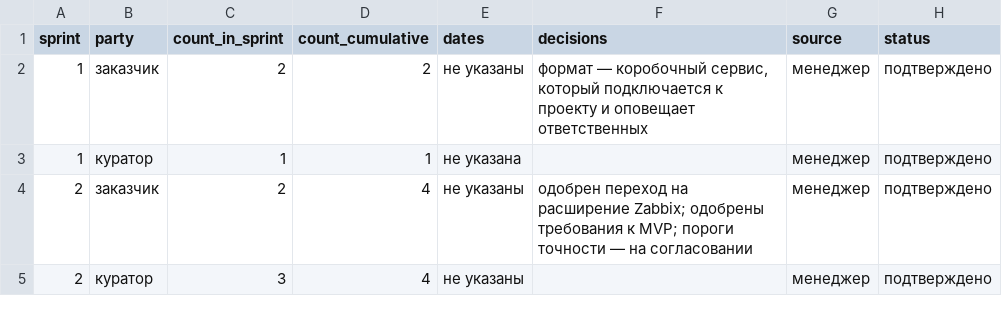
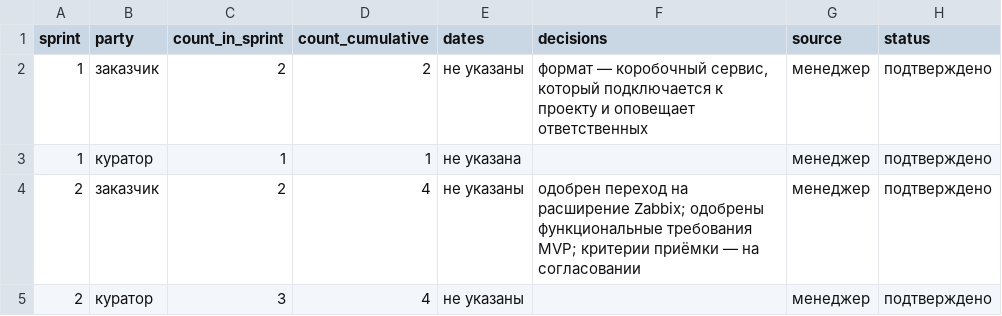
Before and after one commit to ITMO-DWS-Green/zabbix-incident-advisor, a CSV file: docs/defense/sprint-2/01-meetings.csv, drawn as a sheet.

```diff
--- a/docs/defense/sprint-2/01-meetings.csv
+++ b/docs/defense/sprint-2/01-meetings.csv
@@ -3,3 +3,3 @@ sprint,party,count_in_sprint,count_cumulative,dates,decisions,source,status
 1,куратор,1,1,не указана,,менеджер,подтверждено
-2,заказчик,2,4,не указаны,"одобрен переход на расширение Zabbix; одобрены требования к MVP; пороги точности — на согласовании",менеджер,подтверждено
+2,заказчик,2,4,не указаны,"одобрен переход на расширение Zabbix; одобрены функциональные требования MVP; критерии приёмки — на согласовании",менеджер,подтверждено
 2,куратор,3,4,не указаны,,менеджер,подтверждено
```
Also changed, not shown: 1 other file.
